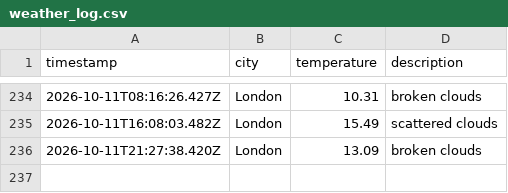
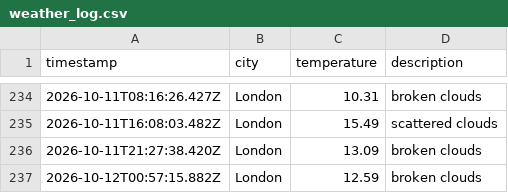
Before and after one commit to Rmorbey/weather-data-ops, a CSV file: data/weather_log.csv, drawn as a sheet; only a part is shown, gaps mark what is left out.

```diff
--- a/data/weather_log.csv
+++ b/data/weather_log.csv
@@ -236 +236,2 @@ timestamp,city,temperature,description
 2026-10-11T21:27:38.420Z,London,13.09,broken clouds
+2026-10-12T00:57:15.882Z,London,12.59,broken clouds
```
Also changed, not shown: 1 other file.
